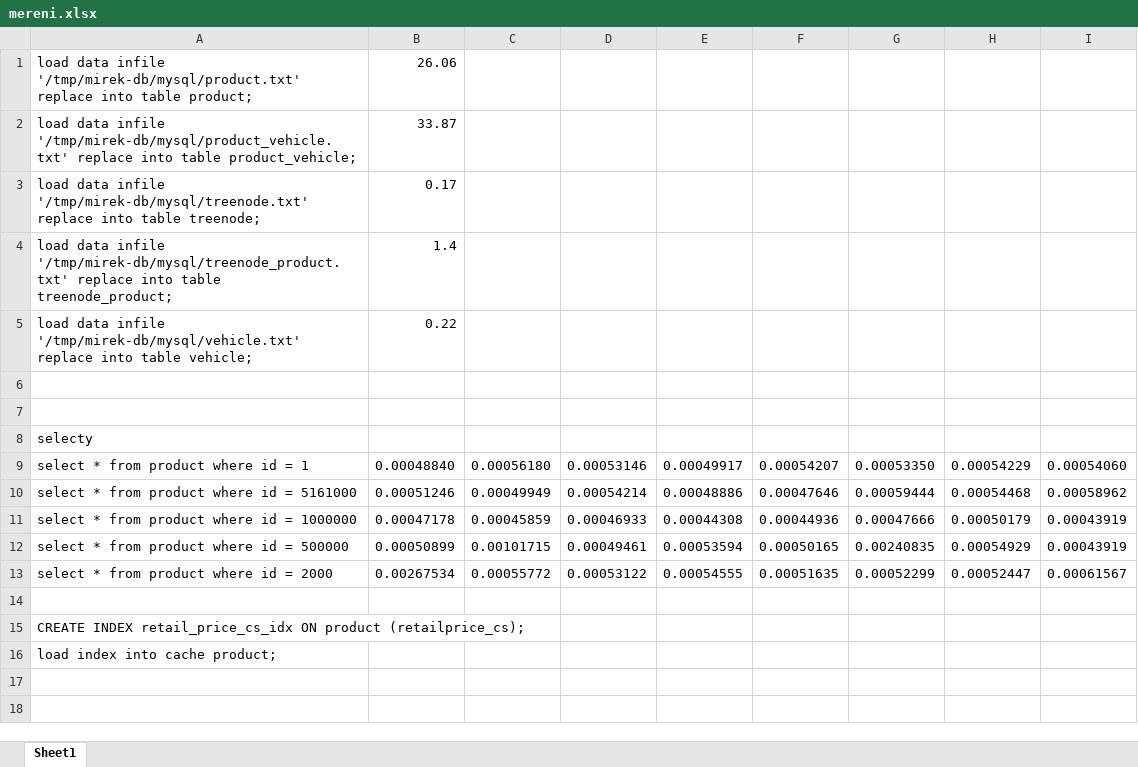
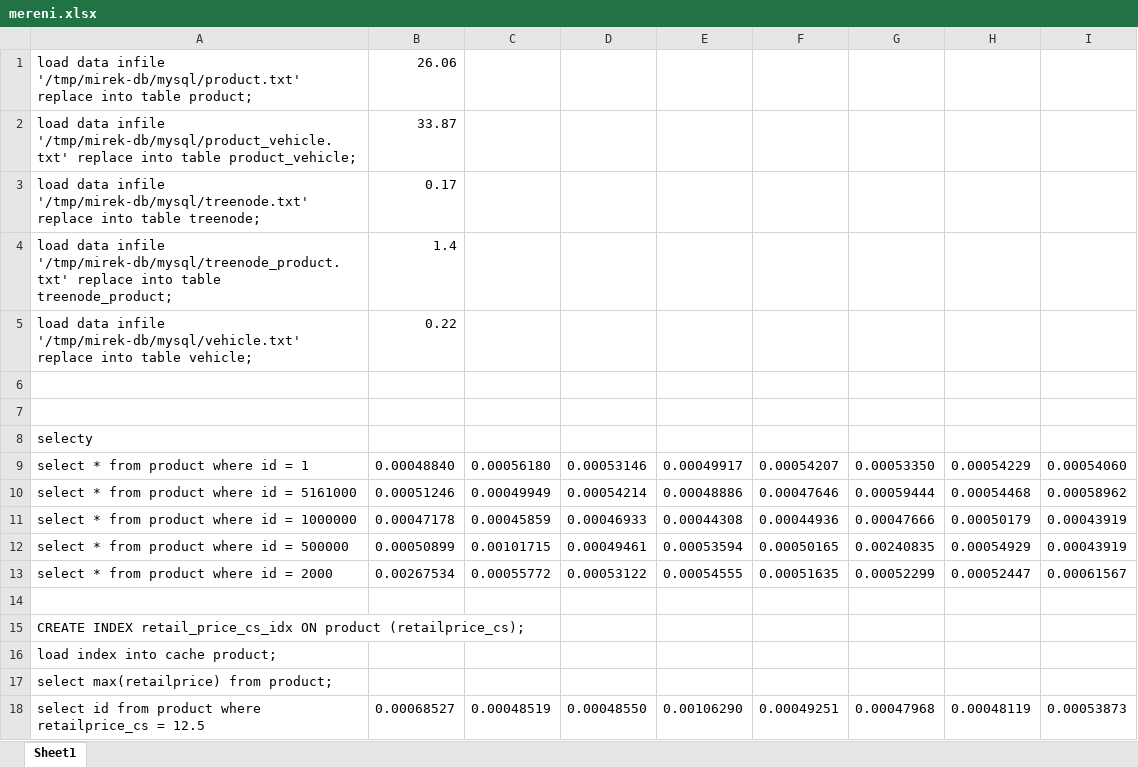
Before and after one commit to mira01/bp, an Excel workbook: mereni.xlsx, sheet Sheet1, drawn as a sheet; values as stored, in another font and other column widths than the file's, no borders; the diff names each change by its address in the sheet, - before the commit and + after, or states it on an @@ line.

Commit message:
product where price = 12.5

```diff
--- a/mereni.xlsx (sheet Sheet1)
+++ b/mereni.xlsx (sheet Sheet1)
+row 17: select max(retailprice) from product;
+row 18: select id from product where retailprice_cs = 12.5 | 0.00068527 | 0.00048519 | 0.00048550 | 0.00106290 | 0.00049251 | 0.00047968 | 0.00048119 | 0.00053873
```
